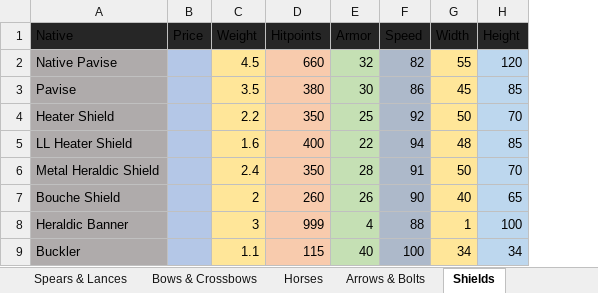
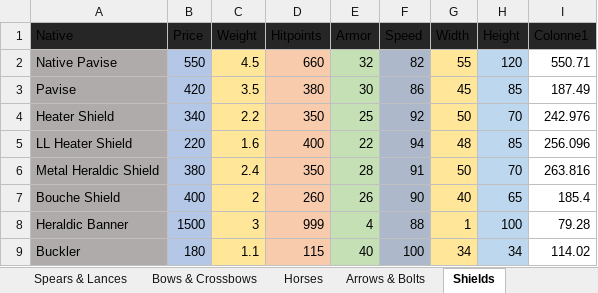
Before and after one commit to khamukkamu/Deeds_Modsys, an Excel workbook: Items+Troops Spreadsheets/HYW Item Balance.xlsx, sheet Shields, drawn as a sheet; values as stored, in another font and other column widths than the file's, no borders; table styles not drawn; the diff names each change by its address in the sheet, - before the commit and + after, or states it on an @@ line.

Commit message:
- Updated shield stats

```diff
--- a/Items+Troops Spreadsheets/HYW Item Balance.xlsx (sheet Shields)
+++ b/Items+Troops Spreadsheets/HYW Item Balance.xlsx (sheet Shields)
+column I (Colonne1), rows 2-9: 550.71 | 187.49 | 242.976 | 256.096 | 263.816 | 185.4 | 79.28 | 114.02
-B2 (Price): (empty)
+B2 (Price): 550
-B3 (Price): (empty)
+B3 (Price): 420
-B4 (Price): (empty)
+B4 (Price): 340
-B5 (Price): (empty)
+B5 (Price): 220
-B6 (Price): (empty)
+B6 (Price): 380
-B7 (Price): (empty)
+B7 (Price): 400
-B8 (Price): (empty)
+B8 (Price): 1500
-B9 (Price): (empty)
+B9 (Price): 180
```
Also changed, not shown: DAC-Trade-Routes.xlsx, Items+Troops Spreadsheets/Troops-1429.xlsx, 1 other file.
